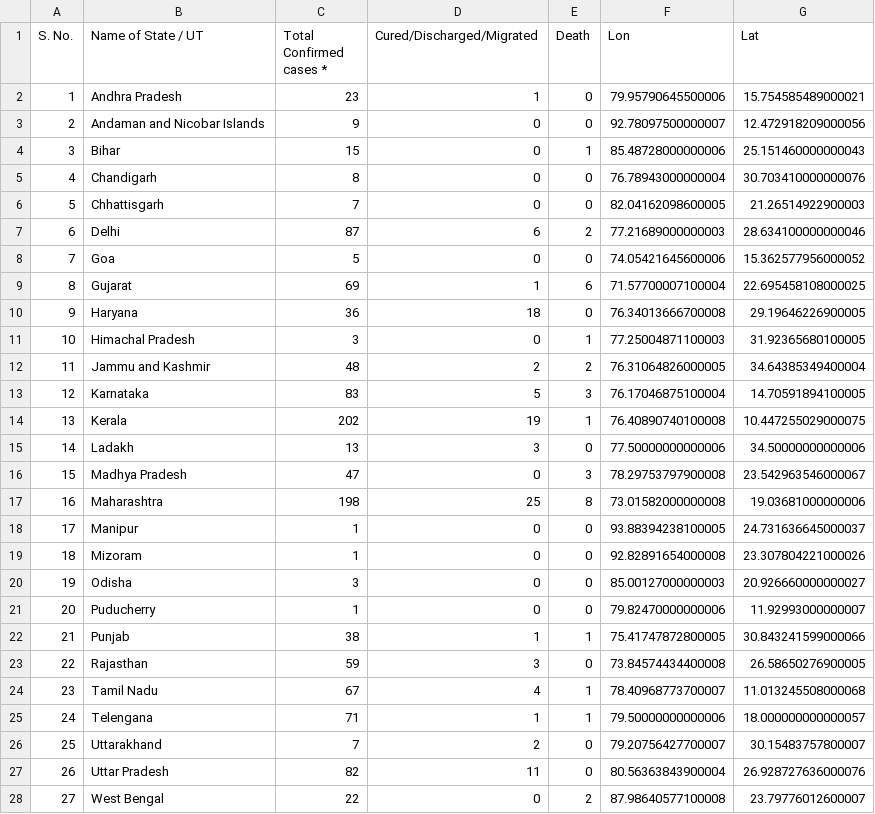
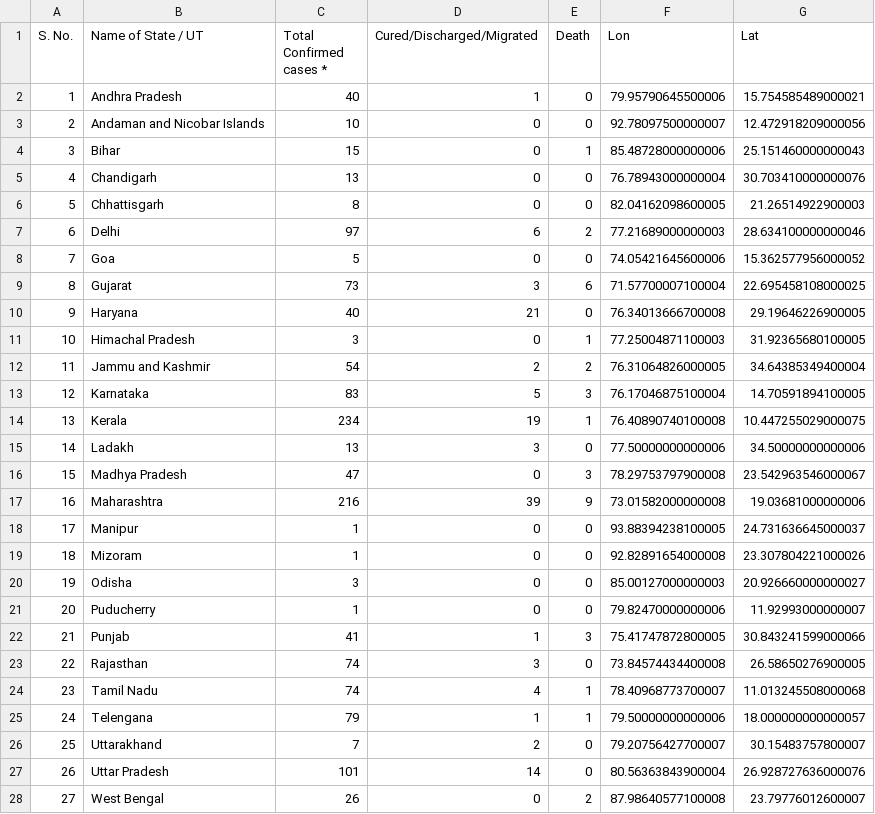
Before and after one commit to armsp/covid19.in, a CSV file: datasets/statewise_distribution/2020-03-31.csv, drawn as a sheet.

```diff
--- a/datasets/statewise_distribution/2020-03-31.csv
+++ b/datasets/statewise_distribution/2020-03-31.csv
@@ -1,18 +1,18 @@
 S. No.,Name of State / UT,Total Confirmed cases *,Cured/Discharged/Migrated,Death,Lon,Lat
-1,Andhra Pradesh,23,1,0,79.95790645500006,15.754585489000021
-2,Andaman and Nicobar Islands,9,0,0,92.78097500000007,12.472918209000056
+1,Andhra Pradesh,40,1,0,79.95790645500006,15.754585489000021
+2,Andaman and Nicobar Islands,10,0,0,92.78097500000007,12.472918209000056
 3,Bihar,15,0,1,85.48728000000006,25.151460000000043
-4,Chandigarh,8,0,0,76.78943000000004,30.703410000000076
-5,Chhattisgarh,7,0,0,82.04162098600005,21.26514922900003
-6,Delhi,87,6,2,77.21689000000003,28.634100000000046
+4,Chandigarh,13,0,0,76.78943000000004,30.703410000000076
+5,Chhattisgarh,8,0,0,82.04162098600005,21.26514922900003
+6,Delhi,97,6,2,77.21689000000003,28.634100000000046
 7,Goa,5,0,0,74.05421645600006,15.362577956000052
-8,Gujarat,69,1,6,71.57700007100004,22.695458108000025
-9,Haryana,36,18,0,76.34013666700008,29.19646226900005
+8,Gujarat,73,3,6,71.57700007100004,22.695458108000025
+9,Haryana,40,21,0,76.34013666700008,29.19646226900005
 10,Himachal Pradesh,3,0,1,77.25004871100003,31.92365680100005
-11,Jammu and Kashmir,48,2,2,76.31064826000005,34.64385349400004
+11,Jammu and Kashmir,54,2,2,76.31064826000005,34.64385349400004
 12,Karnataka,83,5,3,76.17046875100004,14.70591894100005
-13,Kerala,202,19,1,76.40890740100008,10.447255029000075
+13,Kerala,234,19,1,76.40890740100008,10.447255029000075
 14,Ladakh,13,3,0,77.50000000000006,34.50000000000006
 15,Madhya Pradesh,47,0,3,78.29753797900008,23.542963546000067
-16,Maharashtra,198,25,8,73.01582000000008,19.03681000000006
+16,Maharashtra,216,39,9,73.01582000000008,19.03681000000006
 17,Manipur,1,0,0,93.88394238100005,24.731636645000037
@@ -21,8 +21,8 @@ S. No.,Name of State / UT,Total Confirmed cases *,Cured/Discharged/Migrated,Deat
 20,Puducherry,1,0,0,79.82470000000006,11.92993000000007
-21,Punjab,38,1,1,75.41747872800005,30.843241599000066
-22,Rajasthan,59,3,0,73.84574434400008,26.58650276900005
-23,Tamil Nadu,67,4,1,78.40968773700007,11.013245508000068
-24,Telengana,71,1,1,79.50000000000006,18.000000000000057
+21,Punjab,41,1,3,75.41747872800005,30.843241599000066
+22,Rajasthan,74,3,0,73.84574434400008,26.58650276900005
+23,Tamil Nadu,74,4,1,78.40968773700007,11.013245508000068
+24,Telengana,79,1,1,79.50000000000006,18.000000000000057
 25,Uttarakhand,7,2,0,79.20756427700007,30.15483757800007
-26,Uttar Pradesh,82,11,0,80.56363843900004,26.928727636000076
-27,West Bengal,22,0,2,87.98640577100008,23.79776012600007
+26,Uttar Pradesh,101,14,0,80.56363843900004,26.928727636000076
+27,West Bengal,26,0,2,87.98640577100008,23.79776012600007
```
Also changed, not shown: 4 other files.
